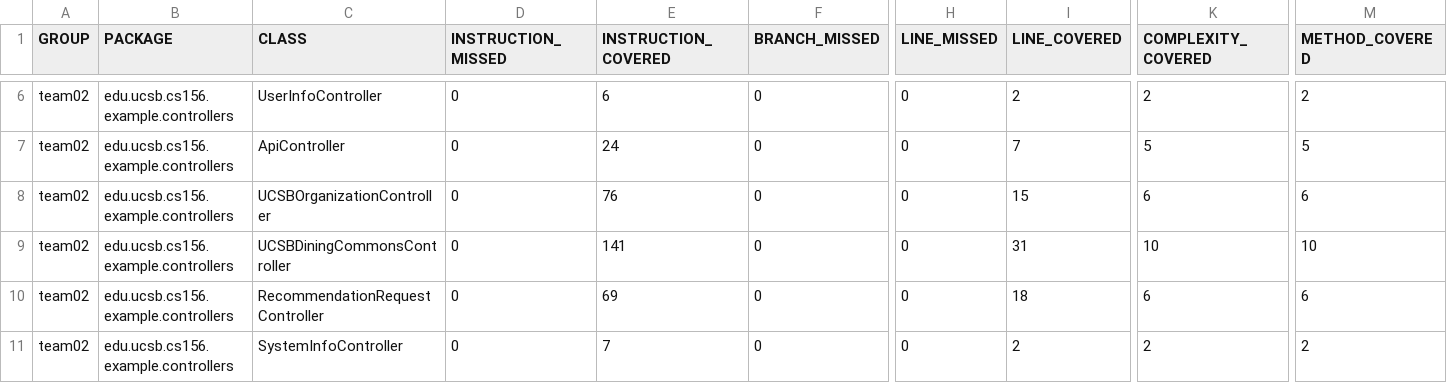
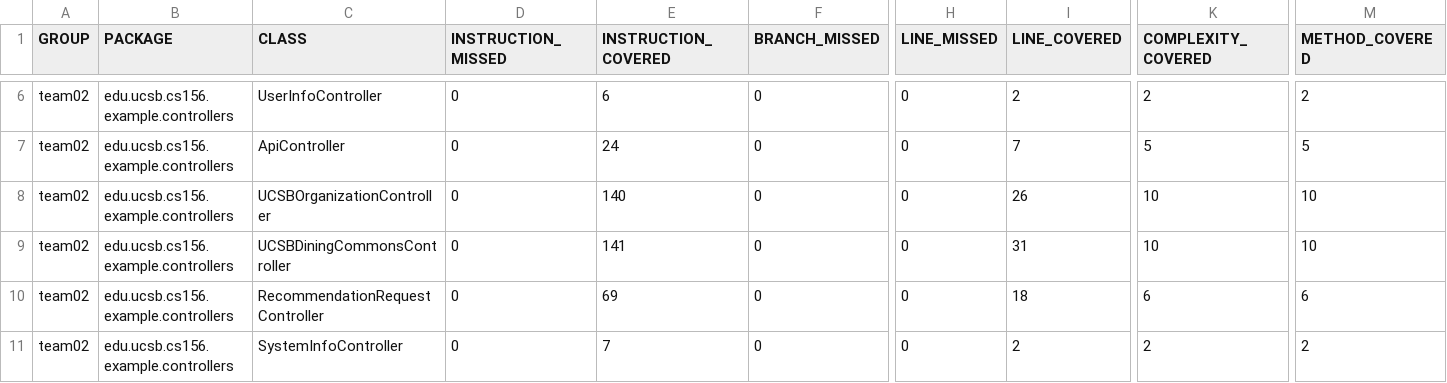
Before and after one commit to ucsb-cs156-m23/team02-m23-10am-2, a CSV file: prs/45/jacoco/jacoco.csv, drawn as a sheet; only a part is shown, gaps mark what is left out; the diff names each change by its address in the sheet, - before the commit and + after, or states it on an @@ line.

```diff
--- a/prs/45/jacoco/jacoco.csv
+++ b/prs/45/jacoco/jacoco.csv
-E8 (INSTRUCTION_COVERED): 76
+E8 (INSTRUCTION_COVERED): 140
-I8 (LINE_COVERED): 15
+I8 (LINE_COVERED): 26
-K8 (COMPLEXITY_COVERED): 6
+K8 (COMPLEXITY_COVERED): 10
-M8 (METHOD_COVERED): 6
+M8 (METHOD_COVERED): 10
```
Also changed, not shown: 7 other files.
